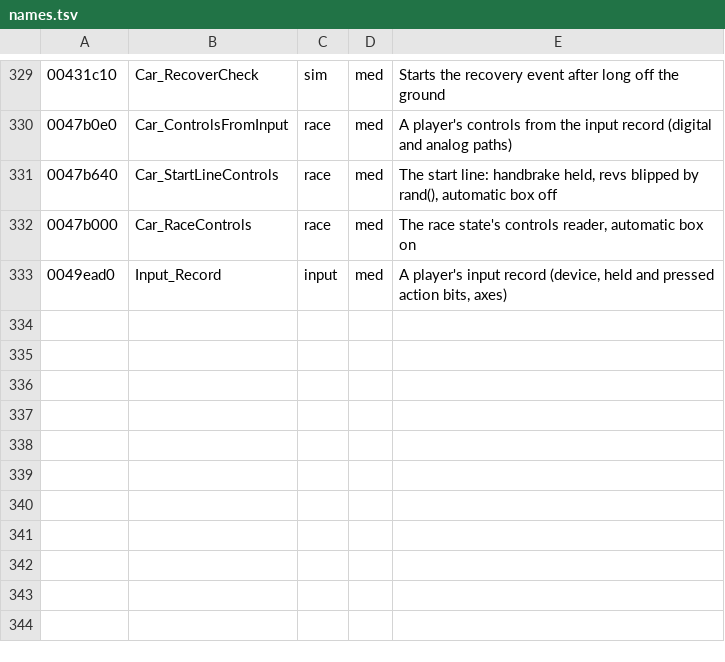
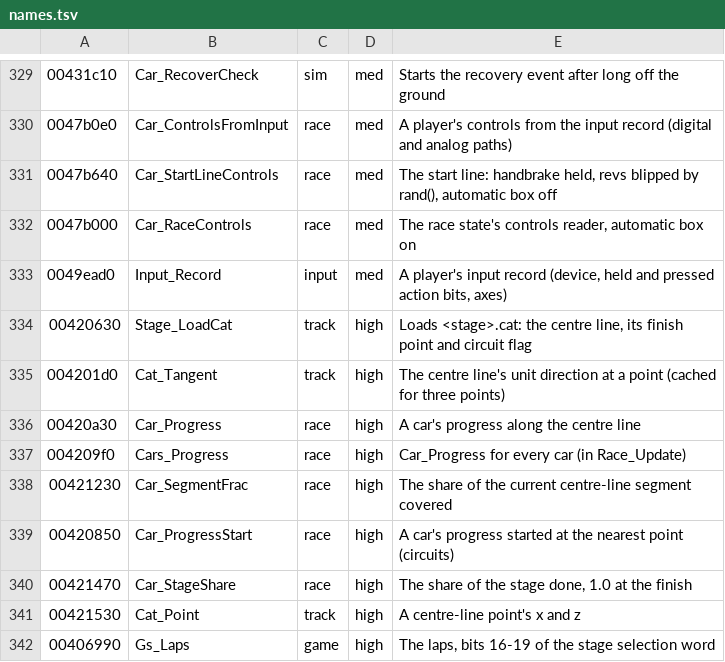
Before and after one commit to emdzej/opencmr2, a TSV file: tools/ghidra/names.tsv, drawn as a sheet; only a part is shown, gaps mark what is left out; the diff names each change by its address in the sheet, - before the commit and + after, or states it on an @@ line.

```diff
--- a/tools/ghidra/names.tsv
+++ b/tools/ghidra/names.tsv
+row 334: 00420630 | Stage_LoadCat | track | high | Loads <stage>.cat: the centre line, its finish point and circuit flag
+row 335: 004201d0 | Cat_Tangent | track | high | The centre line's unit direction at a point (cached for three points)
+row 336: 00420a30 | Car_Progress | race | high | A car's progress along the centre line
+row 337: 004209f0 | Cars_Progress | race | high | Car_Progress for every car (in Race_Update)
+row 338: 00421230 | Car_SegmentFrac | race | high | The share of the current centre-line segment covered
+row 339: 00420850 | Car_ProgressStart | race | high | A car's progress started at the nearest point (circuits)
+row 340: 00421470 | Car_StageShare | race | high | The share of the stage done, 1.0 at the finish
+row 341: 00421530 | Cat_Point | track | high | A centre-line point's x and z
+row 342: 00406990 | Gs_Laps | game | high | The laps, bits 16-19 of the stage selection word
```
Also changed, not shown: 7 other files.
